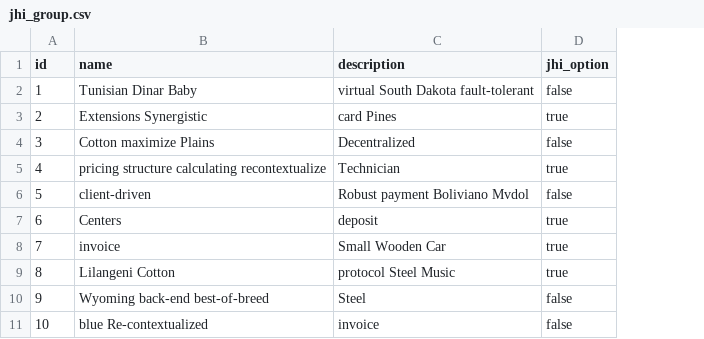
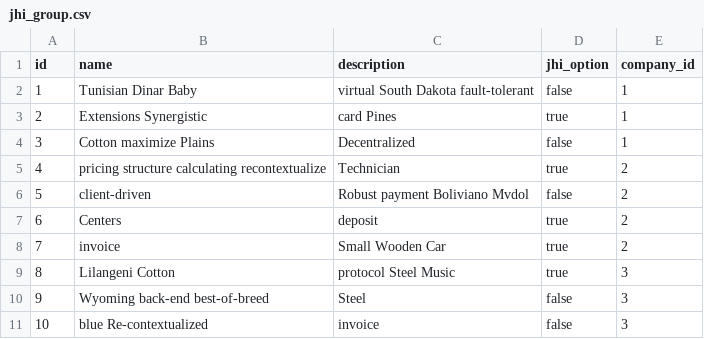
Before and after one commit to bikramregmi/smartpro, a CSV file: src/main/resources/config/liquibase/fake-data/jhi_group.csv, drawn as a sheet; the diff names each change by its address in the sheet, - before the commit and + after, or states it on an @@ line.

```diff
--- a/src/main/resources/config/liquibase/fake-data/jhi_group.csv
+++ b/src/main/resources/config/liquibase/fake-data/jhi_group.csv
+column E (company_id), rows 2-11: 1 | 1 | 1 | 2 | 2 | 2 | 2 | 3 | 3 | 3
```
Also changed, not shown: 42 other files.
